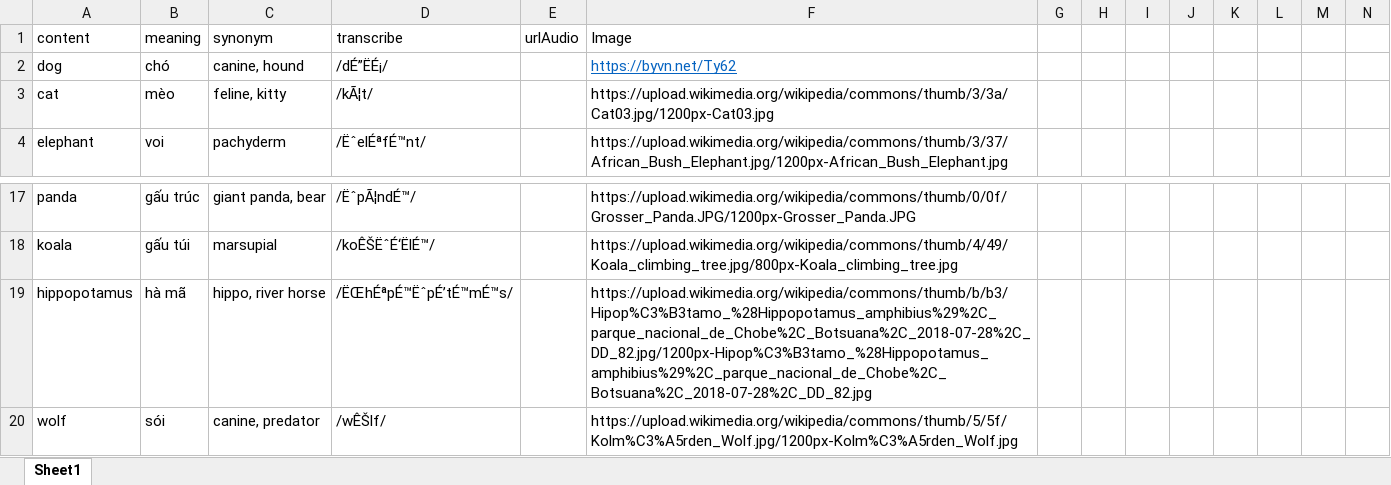
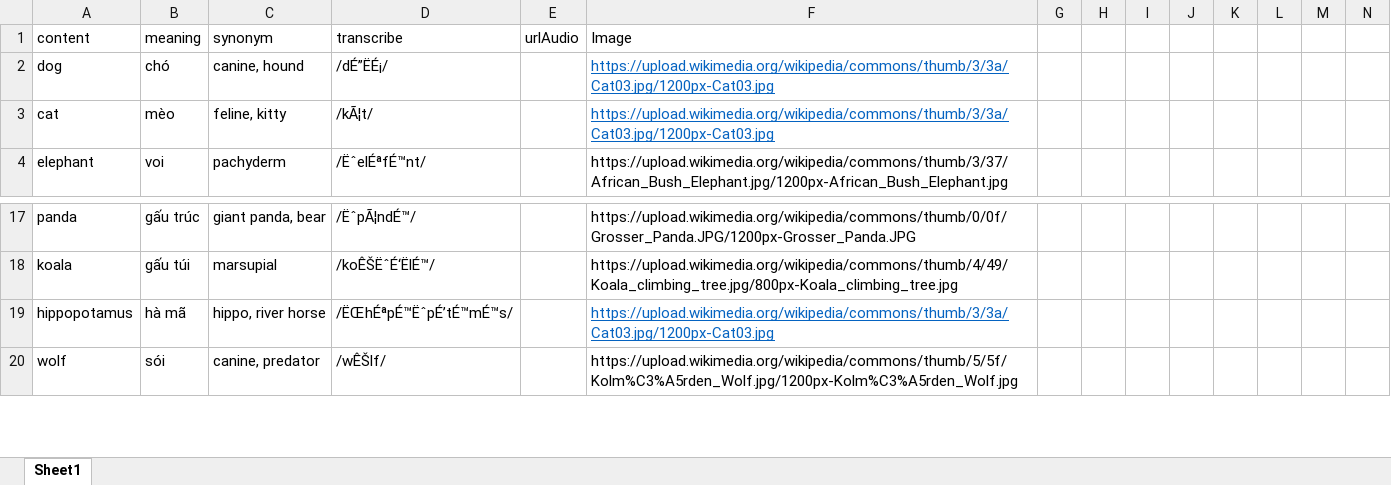
Before and after one commit to tienanhdev1401/StudyToeicWeb, an Excel workbook: client/public/templates/vocabularies.xlsx, sheet Sheet1, drawn as a sheet; only a part is shown, gaps mark what is left out; values as stored, in another font and other column widths than the file's, no borders; the diff names each change by its address in the sheet, - before the commit and + after, or states it on an @@ line.

```diff
--- a/client/public/templates/vocabularies.xlsx (sheet Sheet1)
+++ b/client/public/templates/vocabularies.xlsx (sheet Sheet1)
-F2 (Image): https://byvn.net/Ty62
+F2 (Image): https://upload.wikimedia.org/wikipedia/commons/thumb/3/3a/Cat03.jpg/1200px-Cat03.jpg
@@ F3 underline: off → on, text colour: black → #0563C1 @@
-F19 (Image): https://upload.wikimedia.org/wikipedia/commons/thumb/b/b3/Hipop%C3%B3tamo_%28Hippopotamus_amphibius%29%2C_parque_nacional_de_Chobe%2C_Botsuana%2C_2018-07-28%2C_DD_82.jpg/1200px-Hipop%C3%B3tamo_%28Hippopotamus_amphibius%29%2C_parque_nacional_de_Chobe%2C_Botsuana%2C_2018-07-28%2C_DD_82.jpg
+F19 (Image): https://upload.wikimedia.org/wikipedia/commons/thumb/3/3a/Cat03.jpg/1200px-Cat03.jpg
@@ F19 underline: off → on, text colour: black → #0563C1 @@
```
Also changed, not shown: 11 other files.
